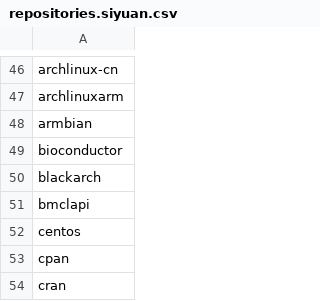
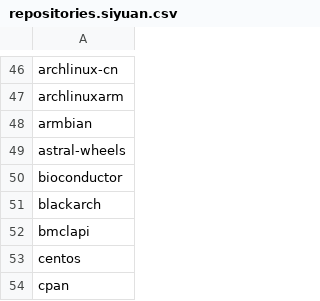
Before and after one commit to sjtug/mirror-docker-unified, a CSV file: caddy/repositories.siyuan.csv, drawn as a sheet; only a part is shown, gaps mark what is left out; the shorter side is filled out with more unchanged rows; the diff names each change by its address in the sheet, - before the commit and + after, or states it on an @@ line.

```diff
--- a/caddy/repositories.siyuan.csv
+++ b/caddy/repositories.siyuan.csv
+row 49: astral-wheels
```
Also changed, not shown: caddy/repositories.zhiyuan.csv, 14 other files.
